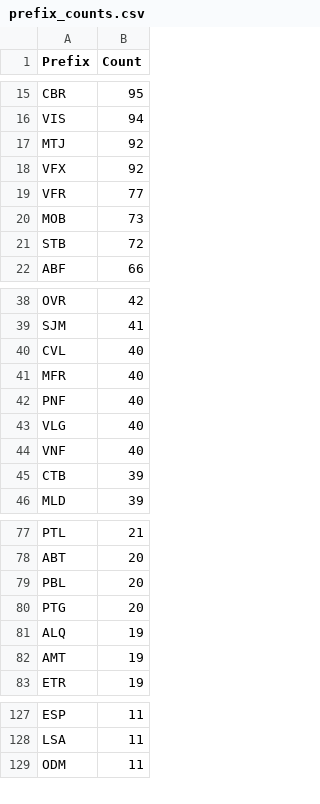
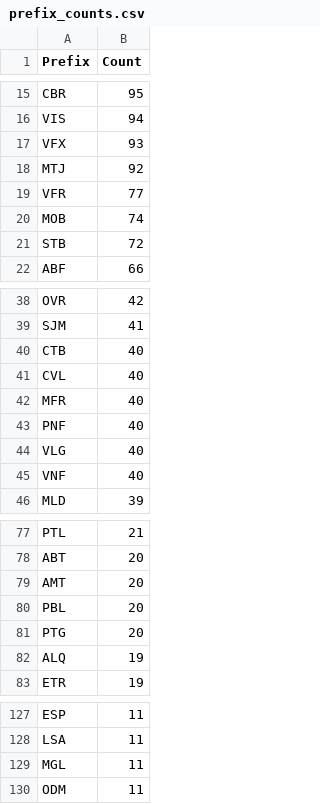
Before and after one commit to avataranedotas/get_NAP_mobie, a CSV file: prefix_counts.csv, drawn as a sheet; only a part is shown, gaps mark what is left out; the diff covers the shown part only.

```diff
--- a/prefix_counts.csv
+++ b/prefix_counts.csv
@@ -16,6 +16,6 @@ CBR;95
 VIS;94
+VFX;93
 MTJ;92
-VFX;92
 VFR;77
-MOB;73
+MOB;74
 STB;72
@@ -39,2 +39,3 @@ OVR;42
 SJM;41
+CTB;40
 CVL;40
@@ -44,3 +45,2 @@ VLG;40
 VNF;40
-CTB;39
 MLD;39
@@ -78,2 +78,3 @@ PTL;21
 ABT;20
+AMT;20
 PBL;20
@@ -81,3 +82,2 @@ PTG;20
 ALQ;19
-AMT;19
 ETR;19
@@ -128,2 +128,3 @@ ESP;11
 LSA;11
+MGL;11
 ODM;11
```
Also changed, not shown: 1 removed row and 1 edited cell elsewhere in this file, opc_counts.csv, opc_counts.tsv, 9 other files.
